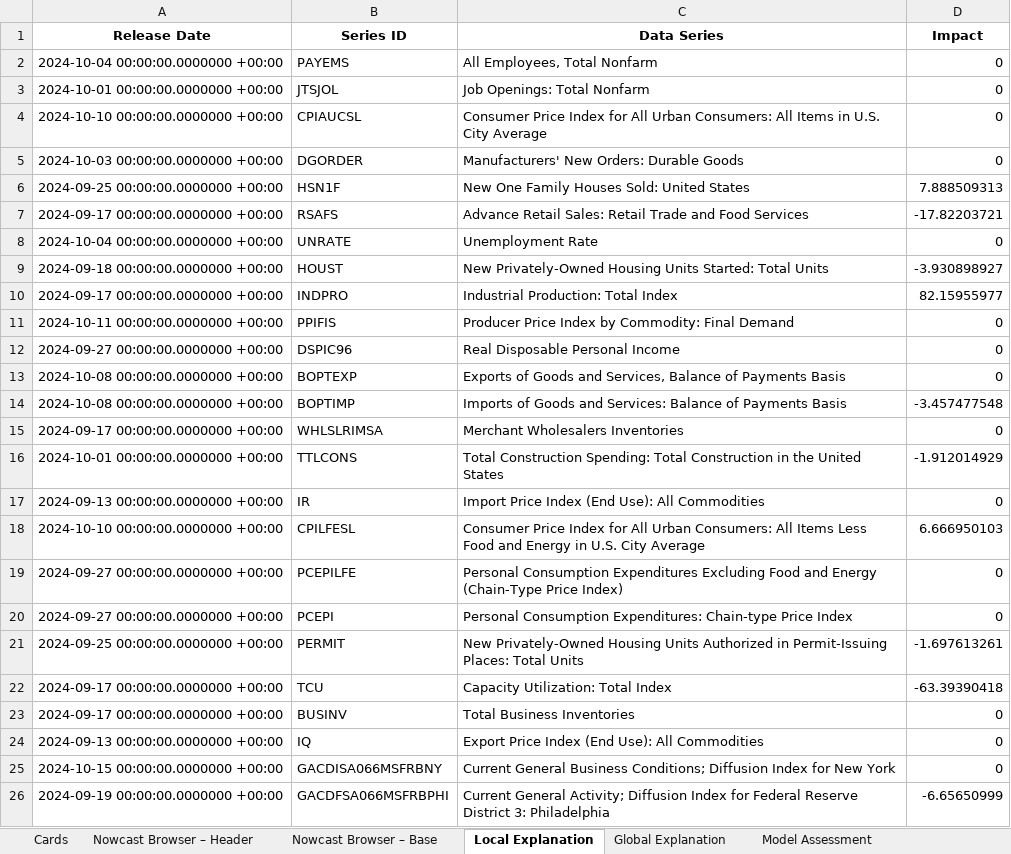
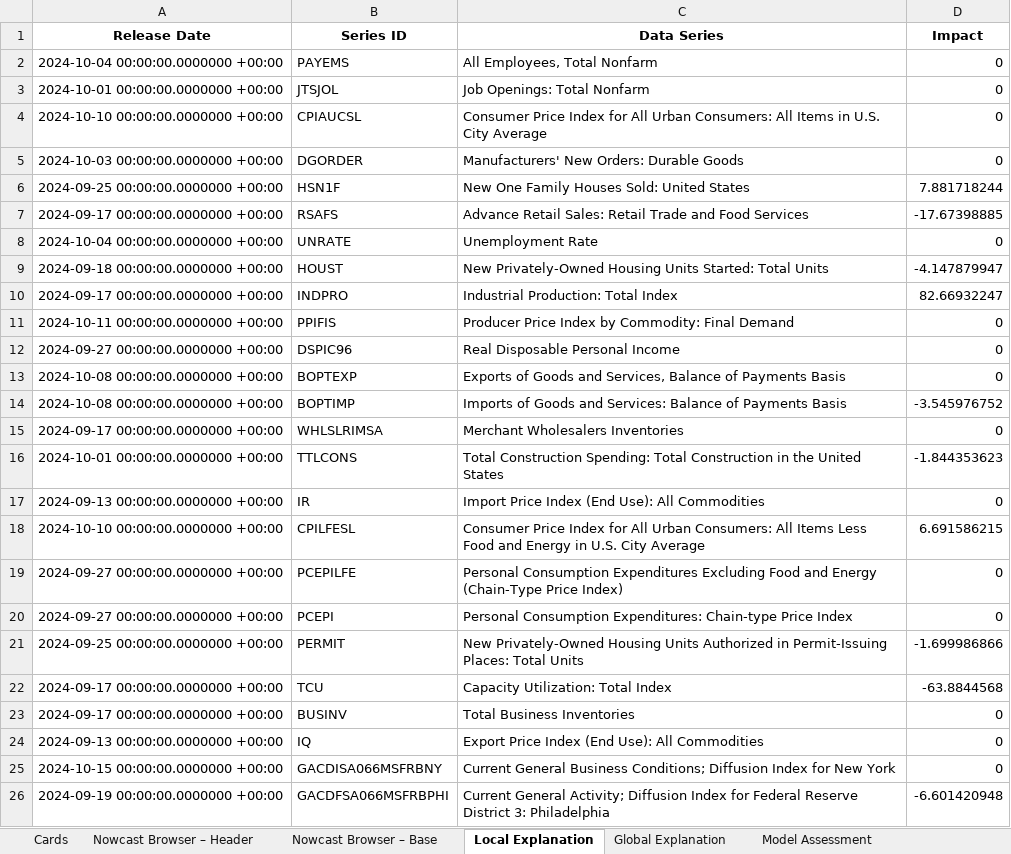
Before and after one commit to jowike/InsightsNow, an Excel workbook: app/analytical-backend/data/08_reporting/results.xlsx, sheet Local Explanation, drawn as a sheet; values as stored, in another font and other column widths than the file's, no borders; the diff names each change by its address in the sheet, - before the commit and + after, or states it on an @@ line.

```diff
--- a/app/analytical-backend/data/08_reporting/results.xlsx (sheet Local Explanation)
+++ b/app/analytical-backend/data/08_reporting/results.xlsx (sheet Local Explanation)
-D6 (Impact): 7.888509313
+D6 (Impact): 7.881718244
-D7 (Impact): -17.82203721
+D7 (Impact): -17.67398885
-D9 (Impact): -3.930898927
+D9 (Impact): -4.147879947
-D10 (Impact): 82.15955977
+D10 (Impact): 82.66932247
-D14 (Impact): -3.457477548
+D14 (Impact): -3.545976752
-D16 (Impact): -1.912014929
+D16 (Impact): -1.844353623
-D18 (Impact): 6.666950103
+D18 (Impact): 6.691586215
-D21 (Impact): -1.697613261
+D21 (Impact): -1.699986866
-D22 (Impact): -63.39390418
+D22 (Impact): -63.8844568
-D26 (Impact): -6.65650999
+D26 (Impact): -6.601420948
```
Also changed, not shown: sheet Model Assessment, sheet Cards, sheet Nowcast Browser – Header, app/analytical-backend/data/02_intermediate/ragged_edge_aligned.xlsx, app/analytical-backend/data/07_model_output/ar.xlsx, 9 other files.
